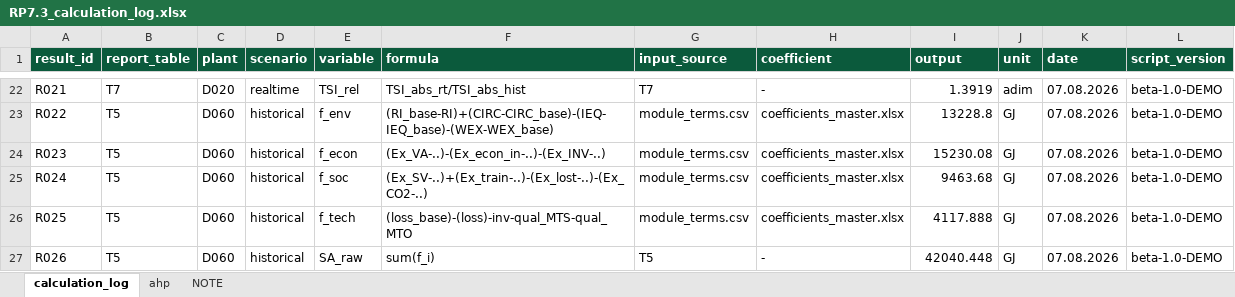
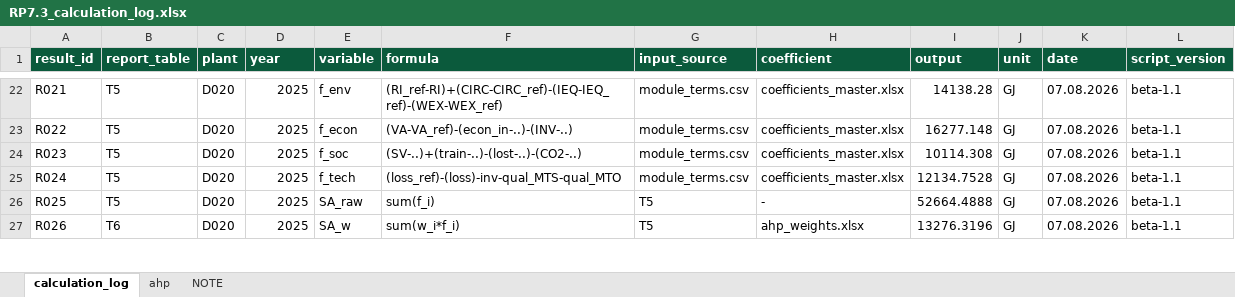
Before and after one commit to Aristofane7/Progetto-MIMIT-START, an Excel workbook: RP7.3/output/RP7.3_calculation_log.xlsx, sheet calculation_log, drawn as a sheet; only a part is shown, gaps mark what is left out; values as stored, in another font and other column widths than the file's, no borders; the diff covers the shown part only; the diff names each change by its address in the sheet, - before the commit and + after, or states it on an @@ line.

```diff
--- a/RP7.3/output/RP7.3_calculation_log.xlsx (sheet calculation_log)
+++ b/RP7.3/output/RP7.3_calculation_log.xlsx (sheet calculation_log)
-D1: scenario
+D1: year
-B22 (report_table): T7
+B22 (report_table): T5
-D22 (year): realtime
+D22 (year): 2025
-E22 (variable): TSI_rel
+E22 (variable): f_env
-F22 (formula): TSI_abs_rt/TSI_abs_hist
+F22 (formula): (RI_ref-RI)+(CIRC-CIRC_ref)-(IEQ-IEQ_ref)-(WEX-WEX_ref)
-G22 (input_source): T7
+G22 (input_source): module_terms.csv
-H22 (coefficient): -
+H22 (coefficient): coefficients_master.xlsx
-I22 (output): 1.3919
+I22 (output): 14138.28
-J22 (unit): adim
+J22 (unit): GJ
-L22:L27 (script_version): beta-1.0-DEMO
+L22:L27 (script_version): beta-1.1
-C23:C27 (plant): D060
+C23:C27 (plant): D020
-D23:D27 (year): historical
+D23:D27 (year): 2025
-E23 (variable): f_env
+E23 (variable): f_econ
-F23 (formula): (RI_base-RI)+(CIRC-CIRC_base)-(IEQ-IEQ_base)-(WEX-WEX_base)
+F23 (formula): (VA-VA_ref)-(econ_in-..)-(INV-..)
-I23 (output): 13228.8
+I23 (output): 16277.148
-E24 (variable): f_econ
+E24 (variable): f_soc
-F24 (formula): (Ex_VA-..)-(Ex_econ_in-..)-(Ex_INV-..)
+F24 (formula): (SV-..)+(train-..)-(lost-..)-(CO2-..)
-I24 (output): 15230.08
+I24 (output): 10114.308
-E25 (variable): f_soc
+E25 (variable): f_tech
-F25 (formula): (Ex_SV-..)+(Ex_train-..)-(Ex_lost-..)-(Ex_CO2-..)
+F25 (formula): (loss_ref)-(loss)-inv-qual_MTS-qual_MTO
-I25 (output): 9463.68
+I25 (output): 12134.7528
-E26 (variable): f_tech
+E26 (variable): SA_raw
-F26 (formula): (loss_base)-(loss)-inv-qual_MTS-qual_MTO
+F26 (formula): sum(f_i)
-G26 (input_source): module_terms.csv
+G26 (input_source): T5
-H26 (coefficient): coefficients_master.xlsx
+H26 (coefficient): -
-I26 (output): 4117.888
+I26 (output): 52664.4888
-B27 (report_table): T5
+B27 (report_table): T6
-E27 (variable): SA_raw
+E27 (variable): SA_w
-F27 (formula): sum(f_i)
+F27 (formula): sum(w_i*f_i)
-H27 (coefficient): -
+H27 (coefficient): ahp_weights.xlsx
-I27 (output): 42040.448
+I27 (output): 13276.3196
```
Also changed, not shown: 30 added rows and 317 edited cells elsewhere in this sheet, sheet NOTE, RP7.3/coefficients/ahp_weights.xlsx, RP7.3/coefficients/coefficients_master.xlsx, 45 other files.
